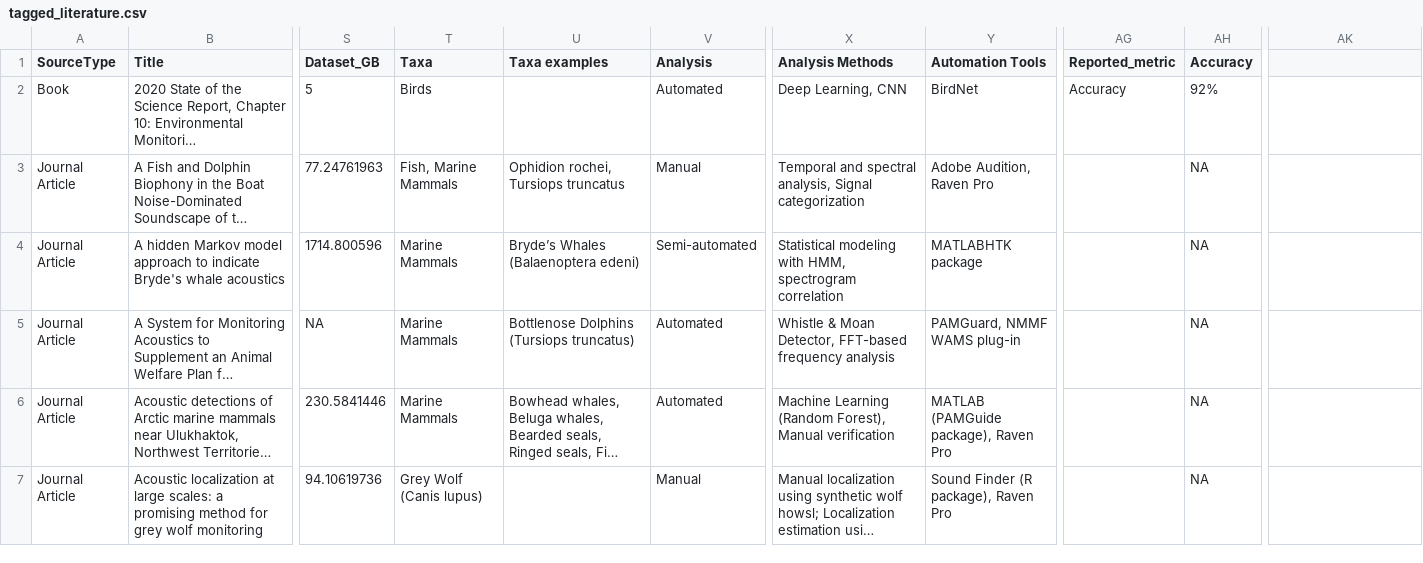
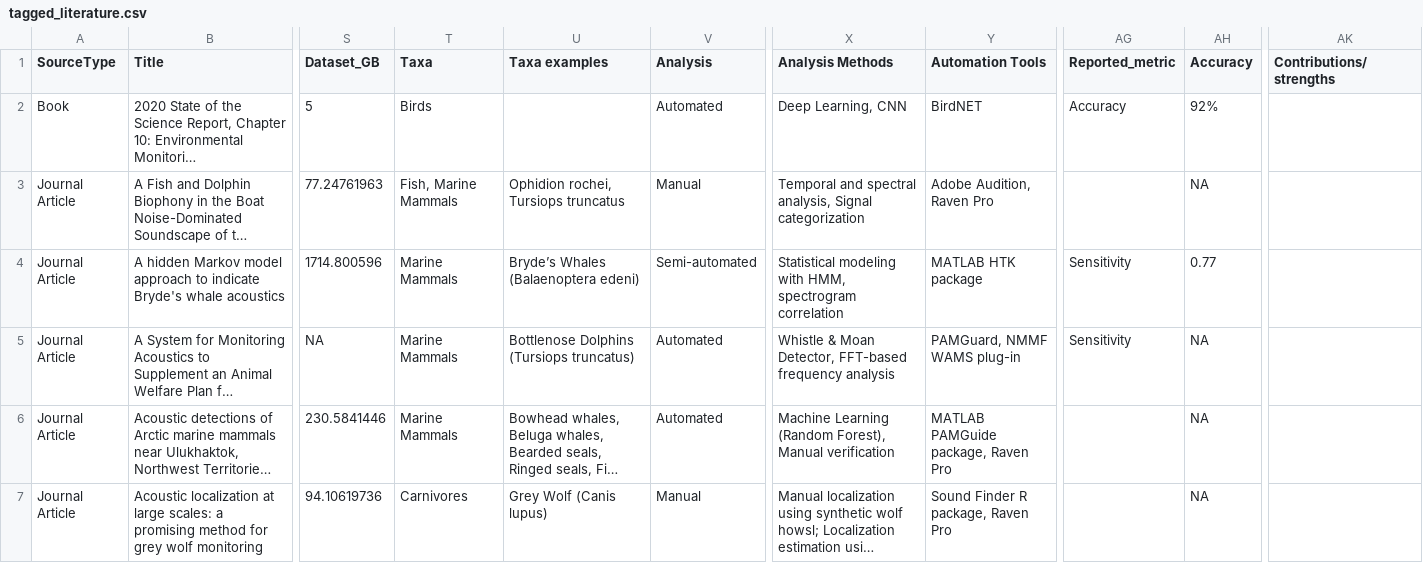
Before and after one commit to gibbona1/pam_lit_review, a CSV file: tagged_literature.csv, drawn as a sheet; only a part is shown, gaps mark what is left out; long unchanged cells end in …; the diff covers the shown part only; the diff names each change by its address in the sheet, - before the commit and + after, or states it on an @@ line.

Commit message:
finish taxa cleanup

```diff
--- a/tagged_literature.csv
+++ b/tagged_literature.csv
-AK1: (empty)
+AK1: Contributions/strengths
-Y2 (Automation Tools): BirdNet
+Y2 (Automation Tools): BirdNET
-Y4 (Automation Tools): MATLABHTK package
+Y4 (Automation Tools): MATLAB HTK package
-AG4:AG5 (Reported_metric): (empty)
+AG4:AG5 (Reported_metric): Sensitivity
-AH4 (Accuracy): NA
+AH4 (Accuracy): 0.77
-Y6 (Automation Tools): MATLAB (PAMGuide package), Raven Pro
+Y6 (Automation Tools): MATLAB PAMGuide package, Raven Pro
-T7 (Taxa): Grey Wolf (Canis lupus)
+T7 (Taxa): Carnivores
-U7 (Taxa examples): (empty)
+U7 (Taxa examples): Grey Wolf (Canis lupus)
-Y7 (Automation Tools): Sound Finder (R package), Raven Pro
+Y7 (Automation Tools): Sound Finder R package, Raven Pro
```
Also changed, not shown: 37 edited cells elsewhere in this file.
